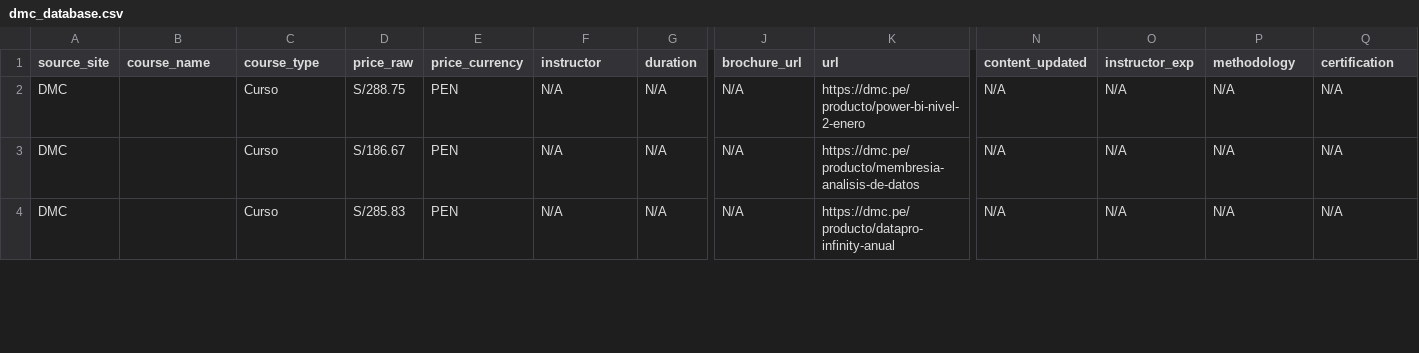
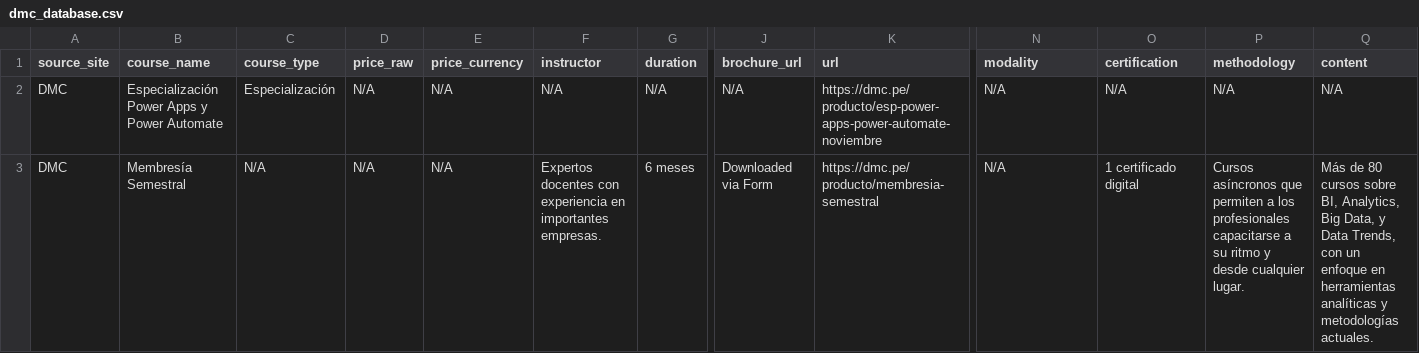
Before and after one commit to Axel12fuentes/PY_DMC, a CSV file: output/dmc_database.csv, drawn as a sheet; only a part is shown, gaps mark what is left out; rows hold the shown columns only; the diff covers the shown part only; the diff names each change by its address in the sheet, - before the commit and + after, or states it on an @@ line.

```diff
--- a/output/dmc_database.csv
+++ b/output/dmc_database.csv
-N1: content_updated
+N1: modality
-O1: instructor_exp
+O1: certification
-Q1: certification
+Q1: content
-B2 (course_name): (empty)
+B2 (course_name): Especialización Power Apps y Power Automate
-C2 (course_type): Curso
+C2 (course_type): Especialización
-D2 (price_raw): S/288.75
+D2 (price_raw): N/A
-E2:E3 (price_currency): PEN
+E2:E3 (price_currency): N/A
-K2 (url): https://dmc.pe/producto/power-bi-nivel-2-enero
+K2 (url): https://dmc.pe/producto/esp-power-apps-power-automate-noviembre
-B3 (course_name): (empty)
+B3 (course_name): Membresía Semestral
-C3 (course_type): Curso
+C3 (course_type): N/A
-D3 (price_raw): S/186.67
+D3 (price_raw): N/A
-F3 (instructor): N/A
+F3 (instructor): Expertos docentes con experiencia en importantes empresas.
-G3 (duration): N/A
+G3 (duration): 6 meses
-J3 (brochure_url): N/A
+J3 (brochure_url): Downloaded via Form
-K3 (url): https://dmc.pe/producto/membresia-analisis-de-datos
+K3 (url): https://dmc.pe/producto/membresia-semestral
-O3 (certification): N/A
+O3 (certification): 1 certificado digital
-P3 (methodology): N/A
+P3 (methodology): Cursos asíncronos que permiten a los profesionales capacitarse a su ritmo y desde cualquier lugar.
-Q3 (content): N/A
+Q3 (content): Más de 80 cursos sobre BI, Analytics, Big Data, y Data Trends, con un enfoque en herramientas analíticas y metodologías actuales.
-row 4: DMC |  | Curso | S/285.83 | PEN | N/A | N/A | N/A | https://dmc.pe/producto/datapro-infinity-anual | N/A | N/A | N/A | N/A
```
Also changed, not shown: 81 edited cells elsewhere in this file, output/datapath.ai_database.csv, output/smartdata_database.csv, 18 other files.
